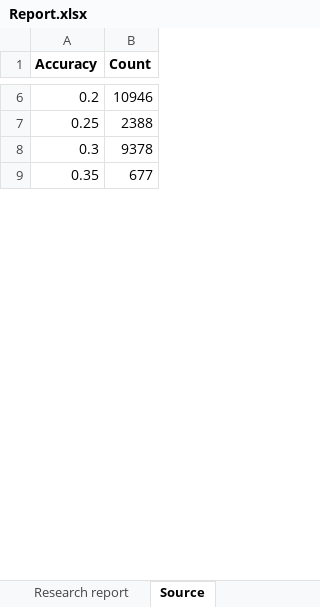
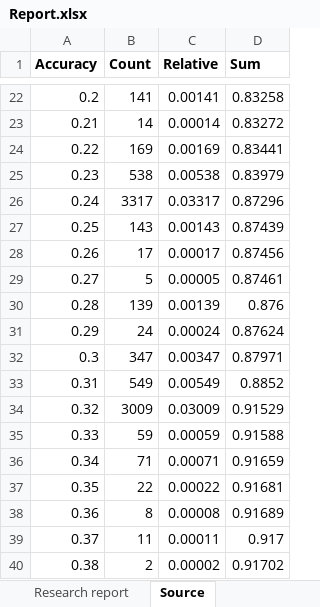
Before and after one commit to STPDRichie/Continued-Fractions-Researcher, an Excel workbook: Report.xlsx, sheet Source, drawn as a sheet; only a part is shown, gaps mark what is left out; values as stored, in another font and other column widths than the file's, no borders; addresses are those after the commit; the diff covers the shown part only; the diff names each change by its address in the sheet, - before the commit and + after, or states it on an @@ line.

Commit message:
add a relative count to excel

```diff
--- a/Report.xlsx (sheet Source)
+++ b/Report.xlsx (sheet Source)
+column C (Relative), row 22: 0.00141; row 27: 0.00143; row 32: 0.00347; row 37: 0.00022
+column D (Sum), row 22: 0.83258; row 27: 0.87439; row 32: 0.87971; row 37: 0.91681
-B22 (Count): 10946
+B22 (Count): 141
+row 23: 0.21 | 14 | 0.00014 | 0.83272
+row 24: 0.22 | 169 | 0.00169 | 0.83441
+row 25: 0.23 | 538 | 0.00538 | 0.83979
+row 26: 0.24 | 3317 | 0.03317 | 0.87296
-B27 (Count): 2388
+B27 (Count): 143
+row 28: 0.26 | 17 | 0.00017 | 0.87456
+row 29: 0.27 | 5 | 0.00005 | 0.87461
+row 30: 0.28 | 139 | 0.00139 | 0.876
+row 31: 0.29 | 24 | 0.00024 | 0.87624
-B32 (Count): 9378
+B32 (Count): 347
+row 33: 0.31 | 549 | 0.00549 | 0.8852
+row 34: 0.32 | 3009 | 0.03009 | 0.91529
+row 35: 0.33 | 59 | 0.00059 | 0.91588
+row 36: 0.34 | 71 | 0.00071 | 0.91659
-B37 (Count): 677
+B37 (Count): 22
+row 38: 0.36 | 8 | 0.00008 | 0.91689
+row 39: 0.37 | 11 | 0.00011 | 0.917
+row 40: 0.38 | 2 | 0.00002 | 0.91702
```
Also changed, not shown: 65 added rows and 15 edited cells elsewhere in this sheet, charts or pictures, 2 other files.
